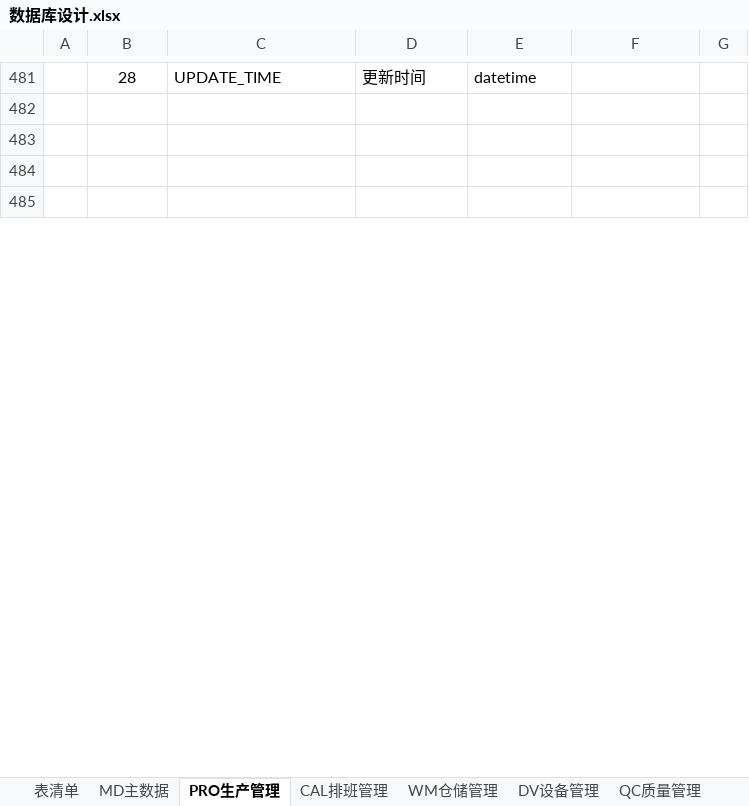
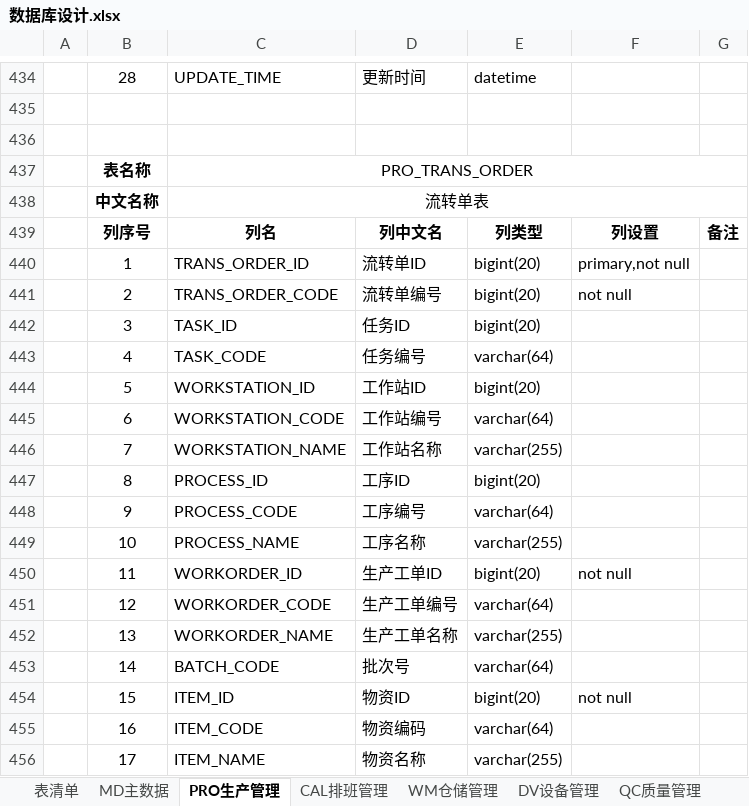
Before and after one commit to sparklefire/ktg-mes, an Excel workbook: doc/设计文档/数据库设计/数据库设计.xlsx, sheet PRO生产管理, drawn as a sheet; only a part is shown, gaps mark what is left out; the shorter side is filled out with more unchanged rows; values as stored, in another font and other column widths than the file's, no borders; the diff covers the shown part only; the diff names each change by its address in the sheet, - before the commit and + after, or states it on an @@ line.

```diff
--- a/doc/设计文档/数据库设计/数据库设计.xlsx (sheet PRO生产管理)
+++ b/doc/设计文档/数据库设计/数据库设计.xlsx (sheet PRO生产管理)
+row 437:  | 表名称 | PRO_TRANS_ORDER
+row 438:  | 中文名称 | 流转单表
@@ row 88 moved to row 439: 列序号 @@
+row 440:  | 1 | TRANS_ORDER_ID | 流转单ID | bigint(20) | primary,not null
+row 441:  | 2 | TRANS_ORDER_CODE | 流转单编号 | bigint(20) | not null
+row 442:  | 3 | TASK_ID | 任务ID | bigint(20)
+row 443:  | 4 | TASK_CODE | 任务编号 | varchar(64)
+row 444:  | 5 | WORKSTATION_ID | 工作站ID | bigint(20)
+row 445:  | 6 | WORKSTATION_CODE | 工作站编号 | varchar(64)
+row 446:  | 7 | WORKSTATION_NAME | 工作站名称 | varchar(255)
+row 447:  | 8 | PROCESS_ID | 工序ID | bigint(20)
+row 448:  | 9 | PROCESS_CODE | 工序编号 | varchar(64)
+row 449:  | 10 | PROCESS_NAME | 工序名称 | varchar(255)
+row 450:  | 11 | WORKORDER_ID | 生产工单ID | bigint(20) | not null
+row 451:  | 12 | WORKORDER_CODE | 生产工单编号 | varchar(64)
+row 452:  | 13 | WORKORDER_NAME | 生产工单名称 | varchar(255)
+row 453:  | 14 | BATCH_CODE | 批次号 | varchar(64)
+row 454:  | 15 | ITEM_ID | 物资ID | bigint(20) | not null
+row 455:  | 16 | ITEM_CODE | 物资编码 | varchar(64)
+row 456:  | 17 | ITEM_NAME | 物资名称 | varchar(255)
```
Also changed, not shown: 18 added rows, 50 removed rows, 9 moved rows and 19 edited cells elsewhere in this sheet, 3 other files.
